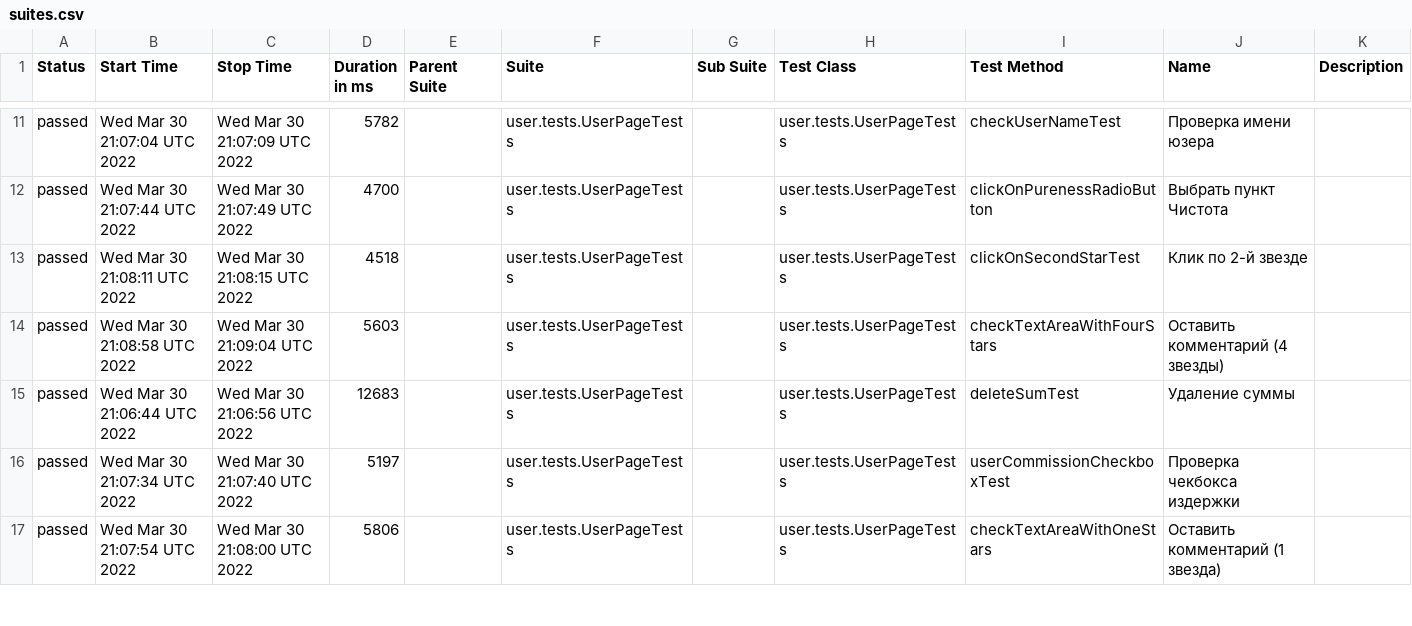
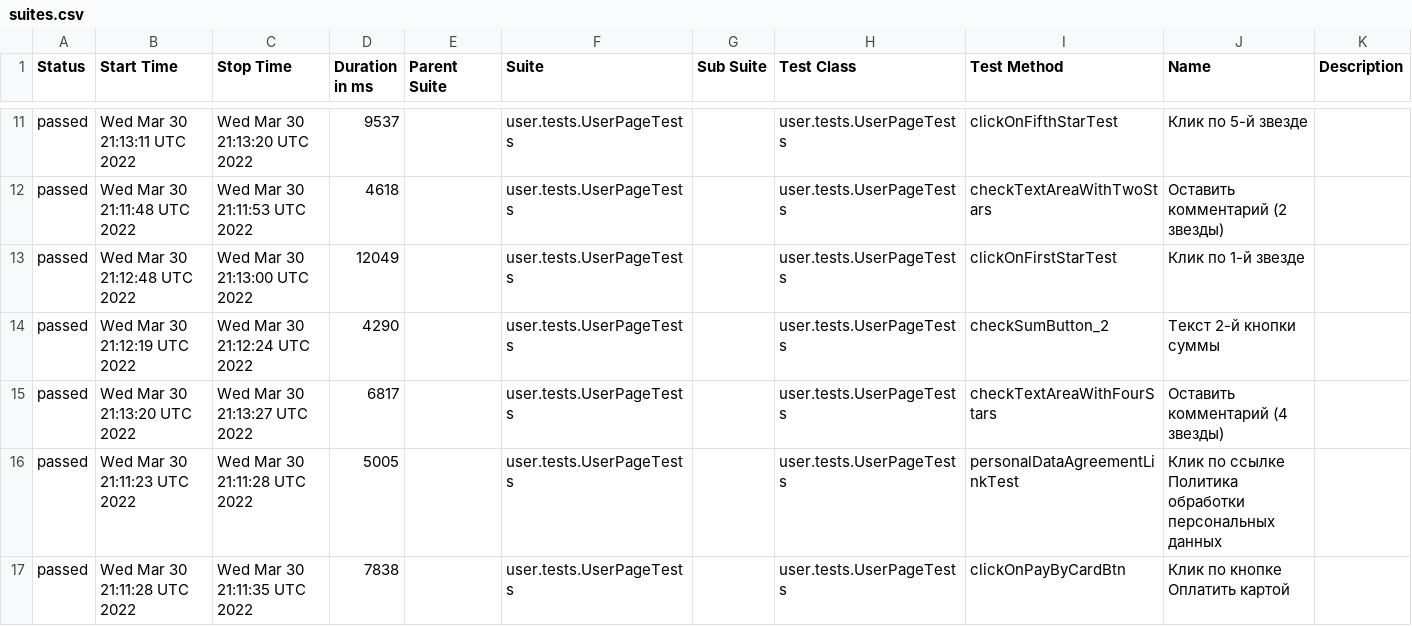
Before and after one commit to AntonovArtur/Web-UI, a CSV file: docs/allure-maven-plugin/data/suites.csv, drawn as a sheet; only a part is shown, gaps mark what is left out; the diff covers the shown part only.

Commit message:
Deploying to test from master 109197ffa7c678c6e72978d9246035defa0c6541

```diff
--- a/docs/allure-maven-plugin/data/suites.csv
+++ b/docs/allure-maven-plugin/data/suites.csv
@@ -11,7 +11,7 @@
-"passed","Wed Mar 30 21:07:04 UTC 2022","Wed Mar 30 21:07:09 UTC 2022","5782","","user.tests.UserPageTests","","user.tests.UserPageTests","checkUserNameTest","Проверка имени юзера",""
-"passed","Wed Mar 30 21:07:44 UTC 2022","Wed Mar 30 21:07:49 UTC 2022","4700","","user.tests.UserPageTests","","user.tests.UserPageTests","clickOnPurenessRadioButton","Выбрать пункт Чистота",""
-"passed","Wed Mar 30 21:08:11 UTC 2022","Wed Mar 30 21:08:15 UTC 2022","4518","","user.tests.UserPageTests","","user.tests.UserPageTests","clickOnSecondStarTest","Клик по 2-й звезде",""
-"passed","Wed Mar 30 21:08:58 UTC 2022","Wed Mar 30 21:09:04 UTC 2022","5603","","user.tests.UserPageTests","","user.tests.UserPageTests","checkTextAreaWithFourStars","Оставить комментарий (4 звезды)",""
-"passed","Wed Mar 30 21:06:44 UTC 2022","Wed Mar 30 21:06:56 UTC 2022","12683","","user.tests.UserPageTests","","user.tests.UserPageTests","deleteSumTest","Удаление суммы",""
-"passed","Wed Mar 30 21:07:34 UTC 2022","Wed Mar 30 21:07:40 UTC 2022","5197","","user.tests.UserPageTests","","user.tests.UserPageTests","userCommissionCheckboxTest","Проверка чекбокса издержки",""
-"passed","Wed Mar 30 21:07:54 UTC 2022","Wed Mar 30 21:08:00 UTC 2022","5806","","user.tests.UserPageTests","","user.tests.UserPageTests","checkTextAreaWithOneStars","Оставить комментарий (1 звездa)",""
+"passed","Wed Mar 30 21:13:11 UTC 2022","Wed Mar 30 21:13:20 UTC 2022","9537","","user.tests.UserPageTests","","user.tests.UserPageTests","clickOnFifthStarTest","Клик по 5-й звезде",""
+"passed","Wed Mar 30 21:11:48 UTC 2022","Wed Mar 30 21:11:53 UTC 2022","4618","","user.tests.UserPageTests","","user.tests.UserPageTests","checkTextAreaWithTwoStars","Оставить комментарий (2 звезды)",""
+"passed","Wed Mar 30 21:12:48 UTC 2022","Wed Mar 30 21:13:00 UTC 2022","12049","","user.tests.UserPageTests","","user.tests.UserPageTests","clickOnFirstStarTest","Клик по 1-й звезде",""
+"passed","Wed Mar 30 21:12:19 UTC 2022","Wed Mar 30 21:12:24 UTC 2022","4290","","user.tests.UserPageTests","","user.tests.UserPageTests","checkSumButton_2","Текст 2-й кнопки суммы",""
+"passed","Wed Mar 30 21:13:20 UTC 2022","Wed Mar 30 21:13:27 UTC 2022","6817","","user.tests.UserPageTests","","user.tests.UserPageTests","checkTextAreaWithFourStars","Оставить комментарий (4 звезды)",""
+"passed","Wed Mar 30 21:11:23 UTC 2022","Wed Mar 30 21:11:28 UTC 2022","5005","","user.tests.UserPageTests","","user.tests.UserPageTests","personalDataAgreementLinkTest","Клик по ссылке Политика обработки персональных данных",""
+"passed","Wed Mar 30 21:11:28 UTC 2022","Wed Mar 30 21:11:35 UTC 2022","7838","","user.tests.UserPageTests","","user.tests.UserPageTests","clickOnPayByCardBtn","Клик по кнопке Оплатить картой",""
```
Also changed, not shown: 6 added rows, 6 removed rows and 60 edited cells elsewhere in this file, 53 other files.
